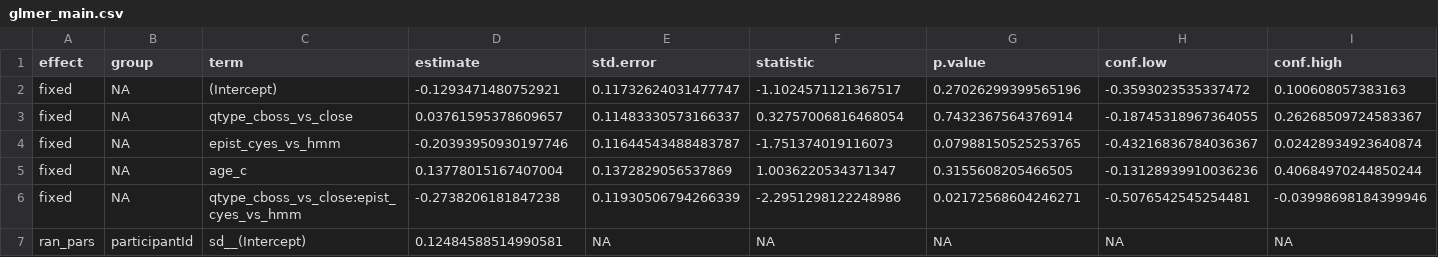
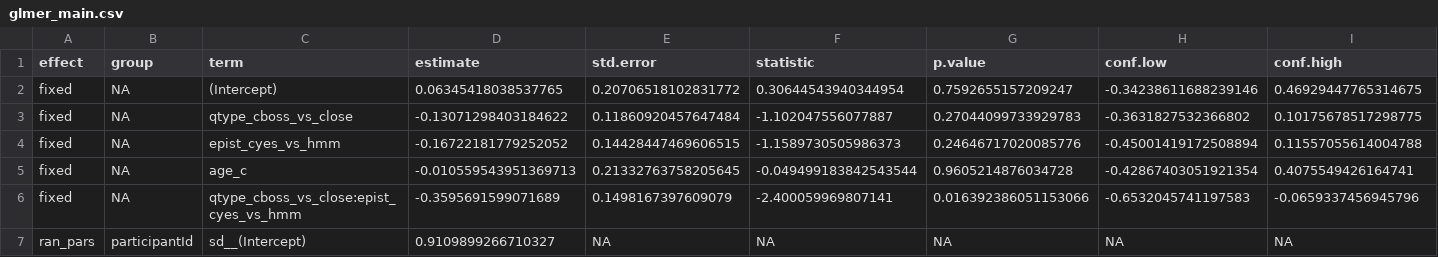
Before and after one commit to ashleyjthomas/RELKIND, a CSV file: scripts/tables/glmer_main.csv, drawn as a sheet.

```diff
--- a/scripts/tables/glmer_main.csv
+++ b/scripts/tables/glmer_main.csv
@@ -1,7 +1,7 @@
 effect,group,term,estimate,std.error,statistic,p.value,conf.low,conf.high
-fixed,NA,(Intercept),-0.1293471480752921,0.11732624031477747,-1.1024571121367517,0.27026299399565196,-0.3593023535337472,0.100608057383163
-fixed,NA,qtype_cboss_vs_close,0.03761595378609657,0.11483330573166337,0.32757006816468054,0.7432367564376914,-0.18745318967364055,0.26268509724583367
-fixed,NA,epist_cyes_vs_hmm,-0.20393950930197746,0.11644543488483787,-1.751374019116073,0.07988150525253765,-0.43216836784036367,0.02428934923640874
-fixed,NA,age_c,0.13778015167407004,0.1372829056537869,1.0036220534371347,0.3155608205466505,-0.13128939910036236,0.40684970244850244
-fixed,NA,qtype_cboss_vs_close:epist_cyes_vs_hmm,-0.2738206181847238,0.11930506794266339,-2.2951298122248986,0.02172568604246271,-0.5076542545254481,-0.03998698184399946
-ran_pars,participantId,sd__(Intercept),0.12484588514990581,NA,NA,NA,NA,NA
+fixed,NA,(Intercept),0.06345418038537765,0.20706518102831772,0.30644543940344954,0.7592655157209247,-0.34238611688239146,0.46929447765314675
+fixed,NA,qtype_cboss_vs_close,-0.13071298403184622,0.11860920457647484,-1.102047556077887,0.27044099733929783,-0.3631827532366802,0.10175678517298775
+fixed,NA,epist_cyes_vs_hmm,-0.16722181779252052,0.14428447469606515,-1.1589730505986373,0.24646717020085776,-0.45001419172508894,0.11557055614004788
+fixed,NA,age_c,-0.010559543951369713,0.21332763758205645,-0.049499183842543544,0.9605214876034728,-0.42867403051921354,0.4075549426164741
+fixed,NA,qtype_cboss_vs_close:epist_cyes_vs_hmm,-0.3595691599071689,0.1498167397609079,-2.400059969807141,0.016392386051153066,-0.6532045741197583,-0.0659337456945796
+ran_pars,participantId,sd__(Intercept),0.9109899266710327,NA,NA,NA,NA,NA
```
Also changed, not shown: scripts/tables/binomial_tests_per_cell.csv, scripts/tables/cell_means.csv, 12 other files.
